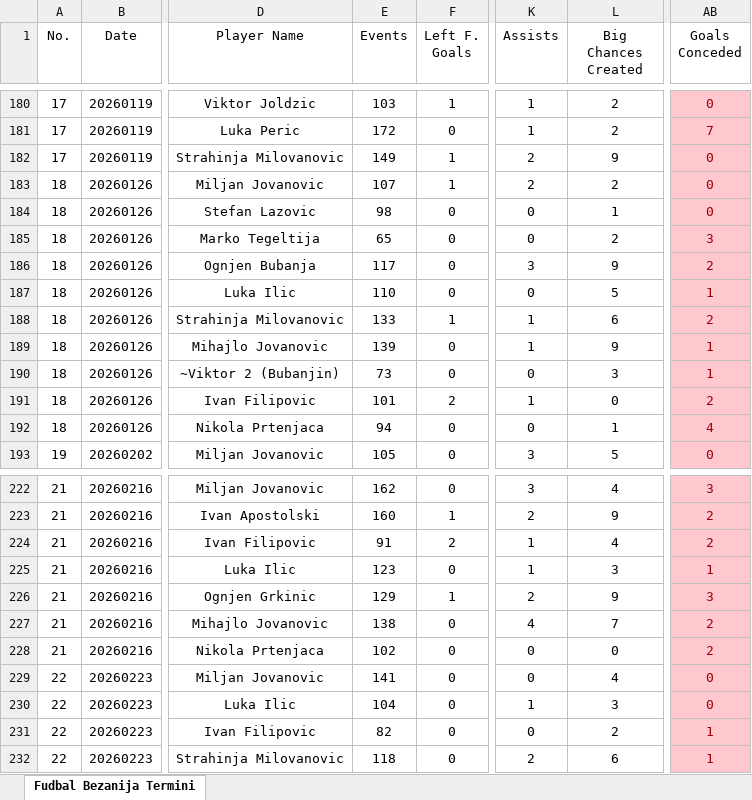
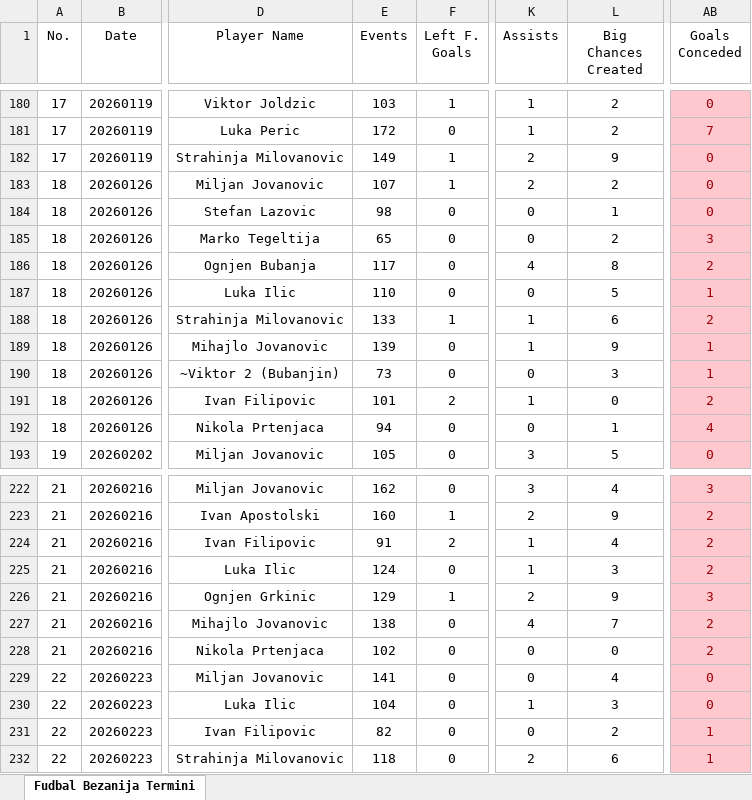
Before and after one commit to OgnjenGrk/FKBaranda, an Excel workbook: Fudbal Bezanija Termini.xlsx, sheet Fudbal Bezanija Termini, drawn as a sheet; only a part is shown, gaps mark what is left out; values as stored, in another font and other column widths than the file's, no borders; the diff names each change by its address in the sheet, - before the commit and + after, or states it on an @@ line.

```diff
--- a/Fudbal Bezanija Termini.xlsx (sheet Fudbal Bezanija Termini)
+++ b/Fudbal Bezanija Termini.xlsx (sheet Fudbal Bezanija Termini)
-K186 (Assists): 3
+K186 (Assists): 4
-L186 (Big Chances Created): 9
+L186 (Big Chances Created): 8
-E225 (Events): 123
+E225 (Events): 124
-AB225 (Goals Conceded): 1
+AB225 (Goals Conceded): 2
```
Also changed, not shown: Fudbal Bezanija Golovi.xlsx.
